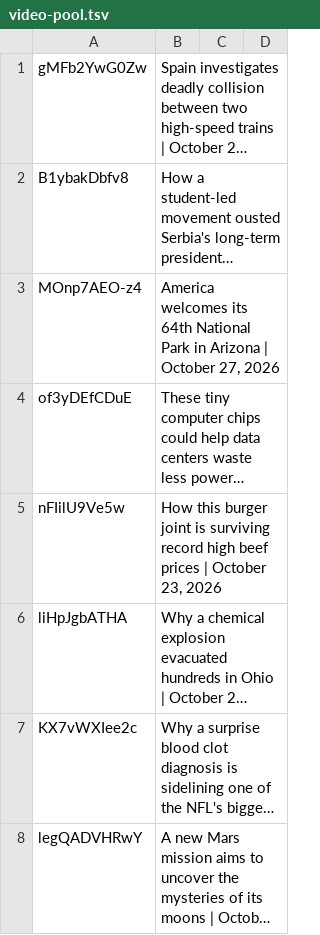
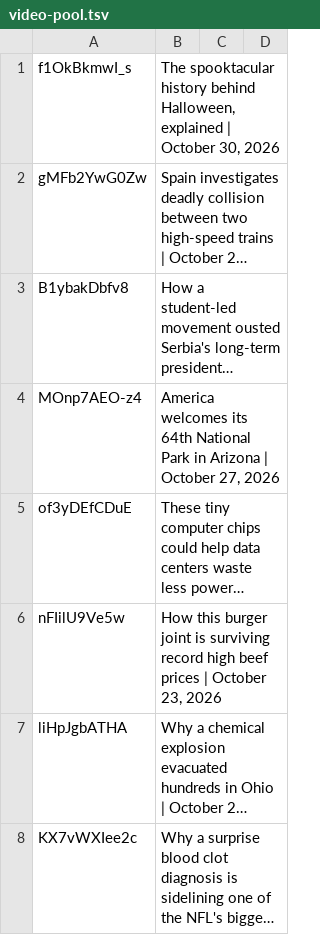
Before and after one commit to epis-mintsite/cnn10-exam-daily, a TSV file: data/video-pool.tsv, drawn as a sheet; only a part is shown; the shorter side is filled out with more unchanged rows; long unchanged cells end in …; the diff names each change by its address in the sheet, - before the commit and + after, or states it on an @@ line.

```diff
--- a/data/video-pool.tsv
+++ b/data/video-pool.tsv
+row 1: f1OkBkmwI_s | The spooktacular history behind Halloween, explained | October 30, 2026
```
Also changed, not shown: 1 other file.
